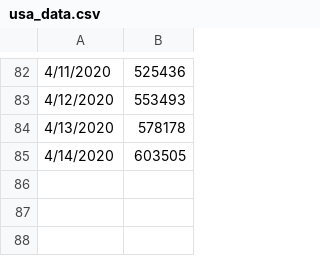
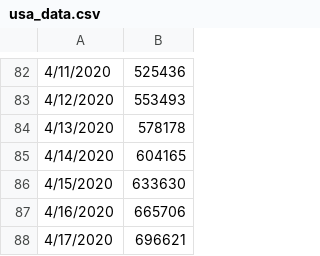
Before and after one commit to krmnino/COVID19_DataTool, a CSV file: usa_data.csv, drawn as a sheet; only a part is shown, gaps mark what is left out.

Commit message:
updated data Apr18

```diff
--- a/usa_data.csv
+++ b/usa_data.csv
@@ -84,2 +84,5 @@
 4/13/2020,578178
-4/14/2020,603505
+4/14/2020,604165
+4/15/2020,633630
+4/16/2020,665706
+4/17/2020,696621
```
Also changed, not shown: peru_data.csv.
